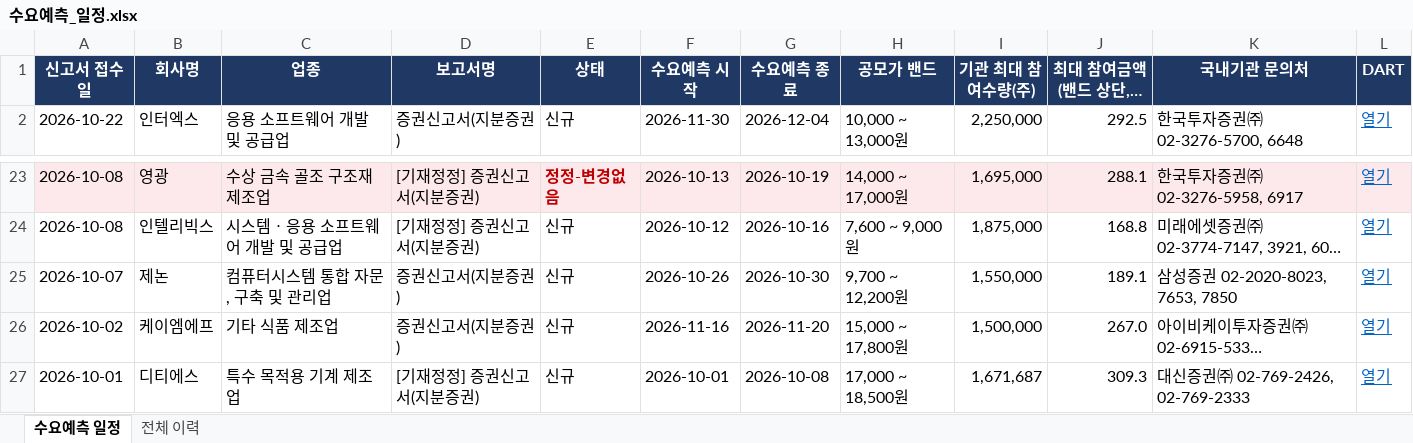
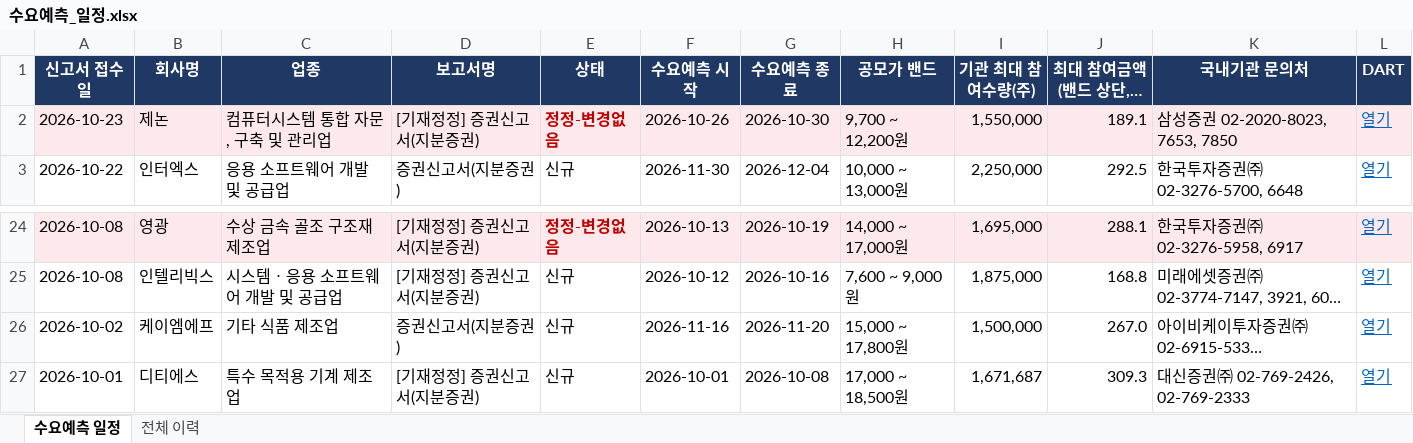
Before and after one commit to population1541/ipo-dashboard, an Excel workbook: 수요예측_일정.xlsx, sheet 수요예측 일정, drawn as a sheet; only a part is shown, gaps mark what is left out; long unchanged cells end in …; values as stored, in another font and other column widths than the file's, no borders; removed rows and columns are numbered as before the commit, all else as after; the diff names each change by its address in the sheet, - before the commit and + after, or states it on an @@ line.

Commit message:
update 2026-10-23 18:00

```diff
--- a/수요예측_일정.xlsx (sheet 수요예측 일정)
+++ b/수요예측_일정.xlsx (sheet 수요예측 일정)
+row 2: 2026-10-23 | 제논 | 컴퓨터시스템 통합 자문, 구축 및 관리업 | [기재정정] 증권신고서(지분증권) | 정정-변경없음 | 2026-10-26 | 2026-10-30 | 9,700 ~ 12,200원 | 1,550,000 | 189.1 | 삼성증권 02-2020-8023, 7653, 7850 | 열기
-row 25: 2026-10-07 | 제논 | 컴퓨터시스템 통합 자문, 구축 및 관리업 | 증권신고서(지분증권) | 신규 | 2026-10-26 | 2026-10-30 | 9,700 ~ 12,200원 | 1,550,000 | 189.1 | 삼성증권 02-2020-8023, 7653, 7850 | 열기
```
Also changed, not shown: sheet 전체 이력.
